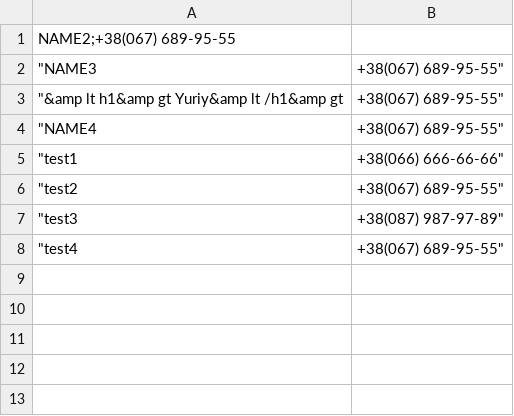
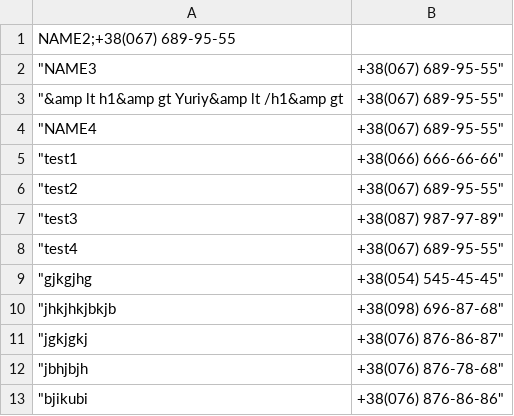
Before and after one commit to YuriyDobryanskiy/landing_1, a CSV file: file.csv, drawn as a sheet; the diff names each change by its address in the sheet, - before the commit and + after, or states it on an @@ line.

```diff
--- a/file.csv
+++ b/file.csv
+row 9: "gjkgjhg | +38(054) 545-45-45"
+row 10: "jhkjhkjbkjb | +38(098) 696-87-68"
+row 11: "jgkjgkj | +38(076) 876-86-87"
+row 12: "jbhjbjh | +38(076) 876-78-68"
+row 13: "bjikubi | +38(076) 876-86-86"
```
Also changed, not shown: 7 other files.
